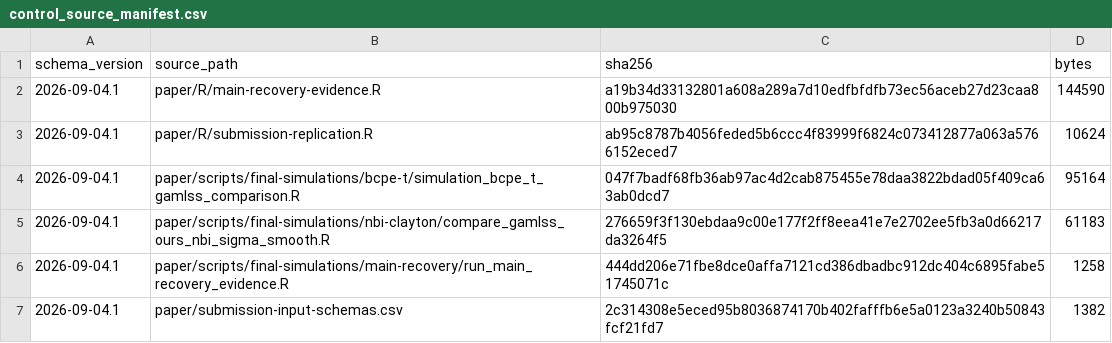
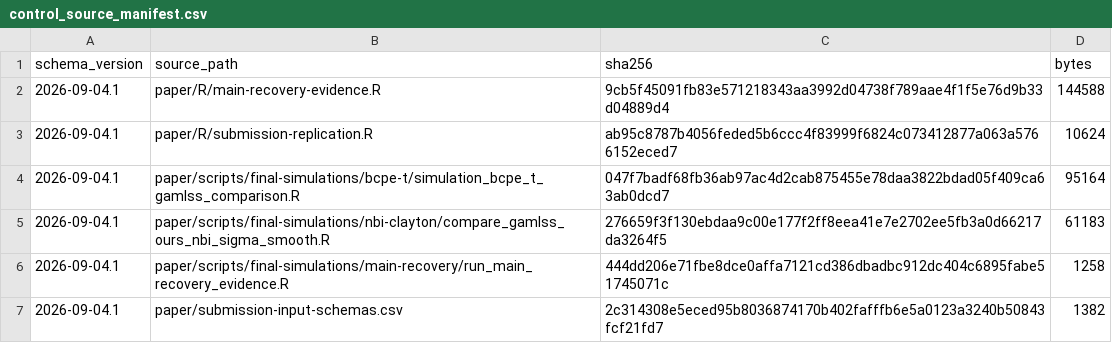
Before and after one commit to ahibbert/gamlss.longitudinal, a CSV file: paper/data/public-derived/main-recovery/control_source_manifest.csv, drawn as a sheet.

```diff
--- a/paper/data/public-derived/main-recovery/control_source_manifest.csv
+++ b/paper/data/public-derived/main-recovery/control_source_manifest.csv
@@ -1,3 +1,3 @@
 "schema_version","source_path","sha256","bytes"
-"2026-09-04.1","paper/R/main-recovery-evidence.R","a19b34d33132801a608a289a7d10edfbfdfb73ec56aceb27d23caa800b975030",144590
+"2026-09-04.1","paper/R/main-recovery-evidence.R","9cb5f45091fb83e571218343aa3992d04738f789aae4f1f5e76d9b33d04889d4",144588
 "2026-09-04.1","paper/R/submission-replication.R","ab95c8787b4056feded5b6ccc4f83999f6824c073412877a063a5766152eced7",10624
```
Also changed, not shown: paper/data/public-derived/main-recovery/bundle_checkpoint.csv, paper/data/public-derived/main-recovery/output_manifest.csv, 1 other file.
